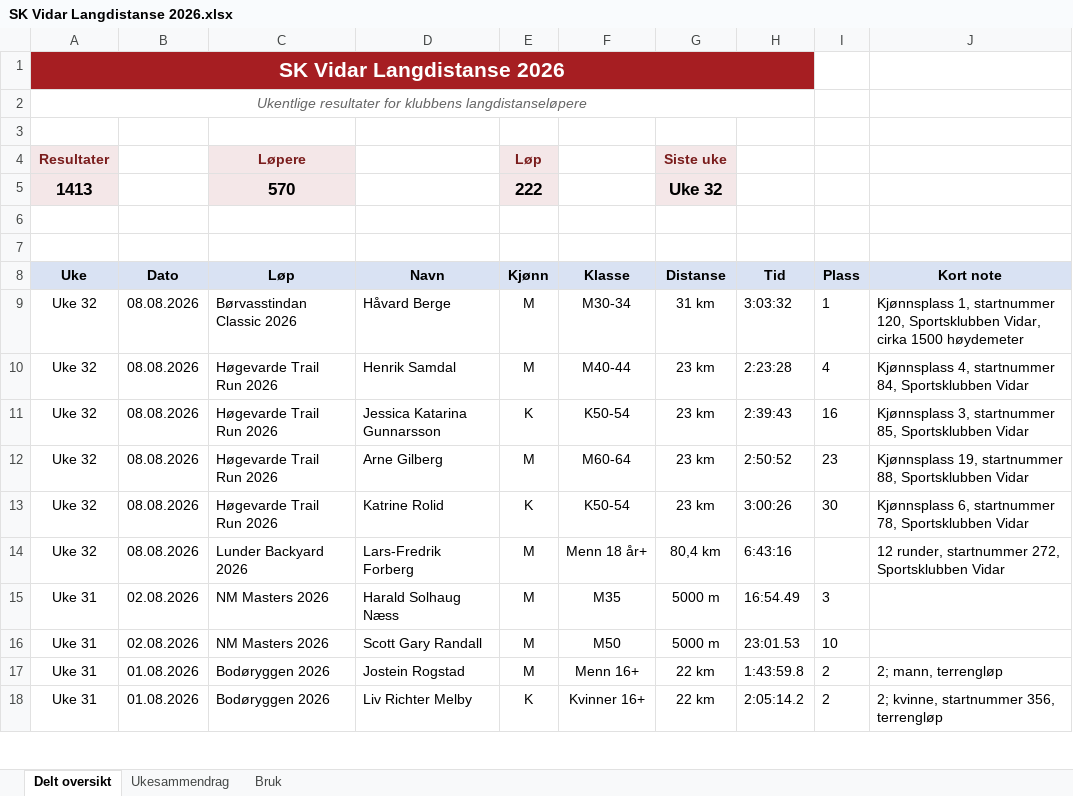
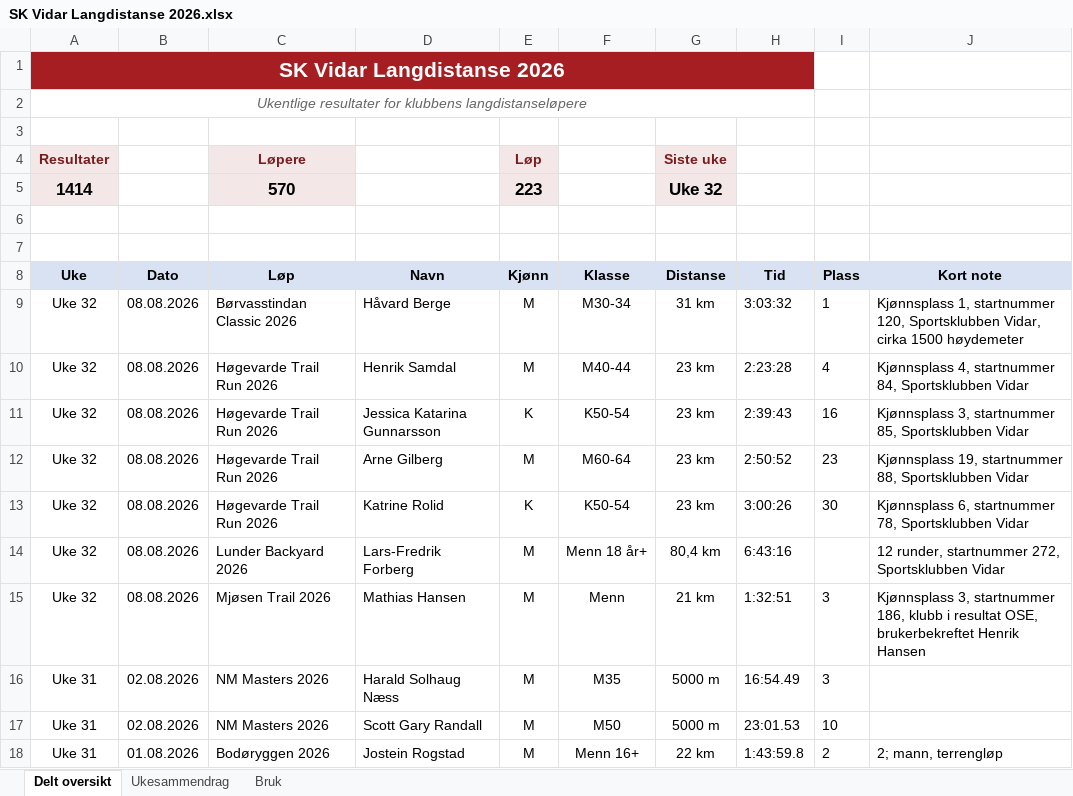
Before and after one commit to gustavByte/sk-vidar-2026-resultater, an Excel workbook: data/delt_oversikt/SK Vidar Langdistanse 2026.xlsx, sheet Delt oversikt, drawn as a sheet; only a part is shown; the shorter side is filled out with more unchanged rows; values as stored, in another font and other column widths than the file's, no borders; table styles not drawn; the diff names each change by its address in the sheet, - before the commit and + after, or states it on an @@ line.

Commit message:
Add Henrik Hansen Mjøsen Trail result

```diff
--- a/data/delt_oversikt/SK Vidar Langdistanse 2026.xlsx (sheet Delt oversikt)
+++ b/data/delt_oversikt/SK Vidar Langdistanse 2026.xlsx (sheet Delt oversikt)
-A5 (Uke): 1413
+A5 (Uke): 1414
-E5 (Kjønn): 222
+E5 (Kjønn): 223
+row 15: Uke 32 | 08.08.2026 | Mjøsen Trail 2026 | Mathias Hansen | M | Menn | 21 km | 1:32:51 | 3 | Kjønnsplass 3, startnummer 186, klubb i resultat OSE, brukerbekreftet Henrik Hansen
```
Also changed, not shown: sheet Ukesammendrag, 3 other files.
